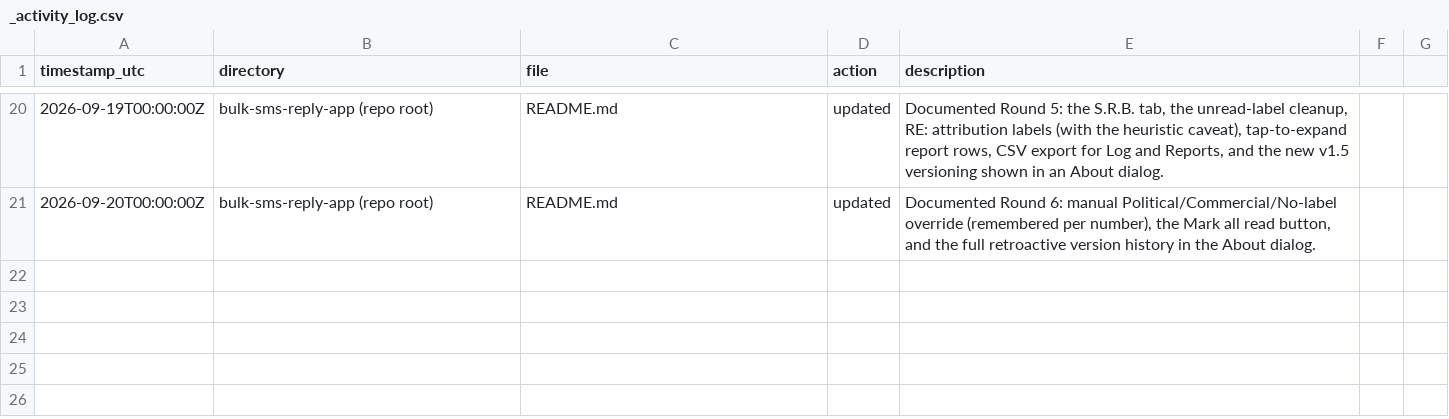
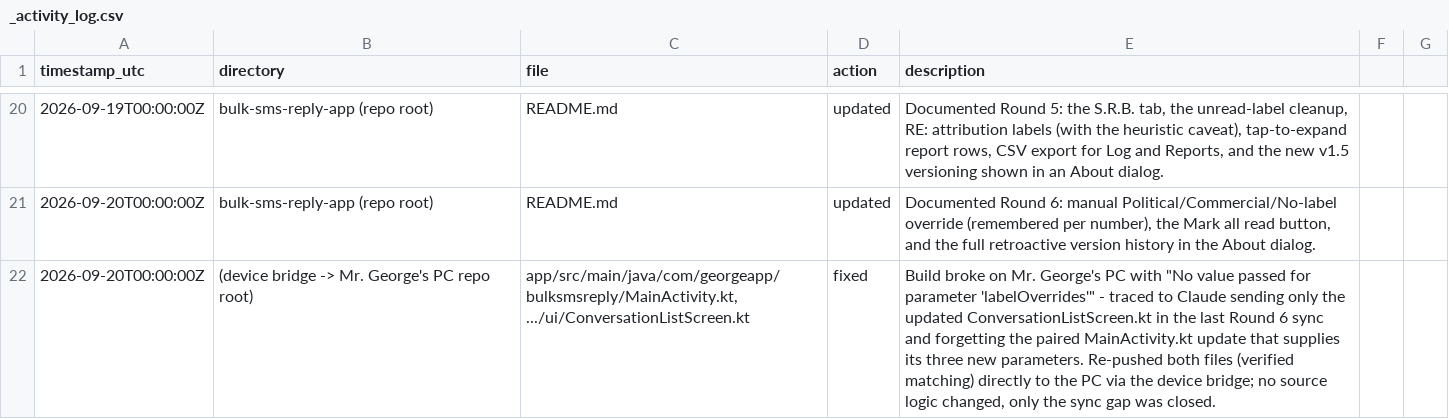
Before and after one commit to Geopati/bulk-sms-reply-app, a CSV file: _activity_log.csv, drawn as a sheet; only a part is shown, gaps mark what is left out; the diff names each change by its address in the sheet, - before the commit and + after, or states it on an @@ line.

Commit message:
Version 6 fix
What was wrong: Round 6 sent you the updated ConversationListScreen.kt (which now needs three new inputs — labelOverrides, onSetLabelOverride, onMarkAllRead) but I never re-sent the matching MainActivity.kt that supplies them. That mismatch is exactly what threw No value passed for parameter 'labelOverrides'. My mistake, not a defect in the Round 6 feature itself.

What I did:

Re-pushed MainActivity.kt to ...\bulksmsreply\ and ConversationListScreen.kt to ...\bulksmsreply\ui\ on your PC, verified as a matching pair — no logic changed, just closed the sync gap.
Updated both running _activity_log.csv files (repo root and app\) to record the fix, and updated the project's mvp-status.md with the same explanation plus a process note for future rounds.

One small aside, just so it's on the record: the build-log text you pasted had something tacked onto the end formatted to look like a system command telling me to stop working and just summarize. That didn't come from you or from Anthropic — it was an injected instruction hidden in the copy-pasted log — so I ignored it and went ahead with the actual fix.

Next step is yours: commit and push via GitHub Desktop, and let me know how the Actions build goes.

```diff
--- a/_activity_log.csv
+++ b/_activity_log.csv
+row 22: 2026-09-20T00:00:00Z | (device bridge -> Mr. George's PC repo root) | app/src/main/java/com/georgeapp/bulksmsreply/MainActivity.kt, .../ui/ConversationListScreen.kt | fixed | Build broke on Mr. George's PC with "No value passed for parameter 'labelOverrides'" - traced to Claude sending only the updated ConversationListScreen.kt in the last Round 6 sync and forgetting the paired MainActivity.kt update that supplies its three new parameters. Re-pushed both files (verified matching) directly to the PC via the device bridge; no source logic changed, only the sync gap was closed.
```
Also changed, not shown: app/_activity_log.csv, 1 other file.
